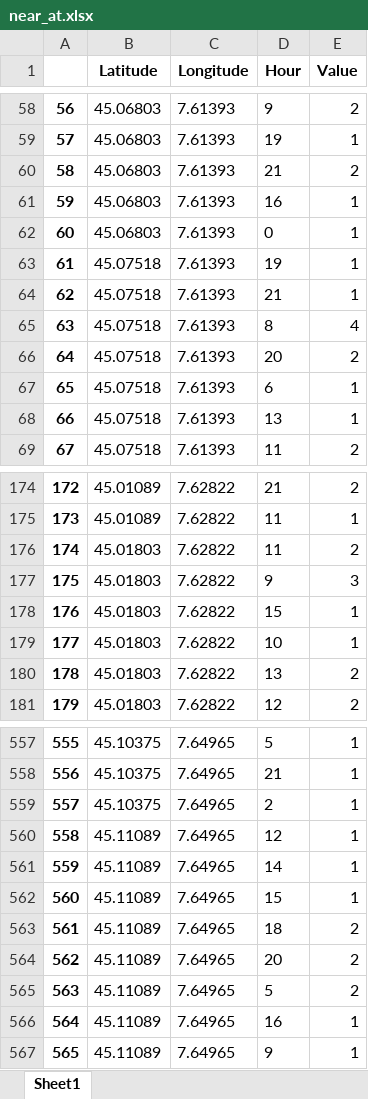
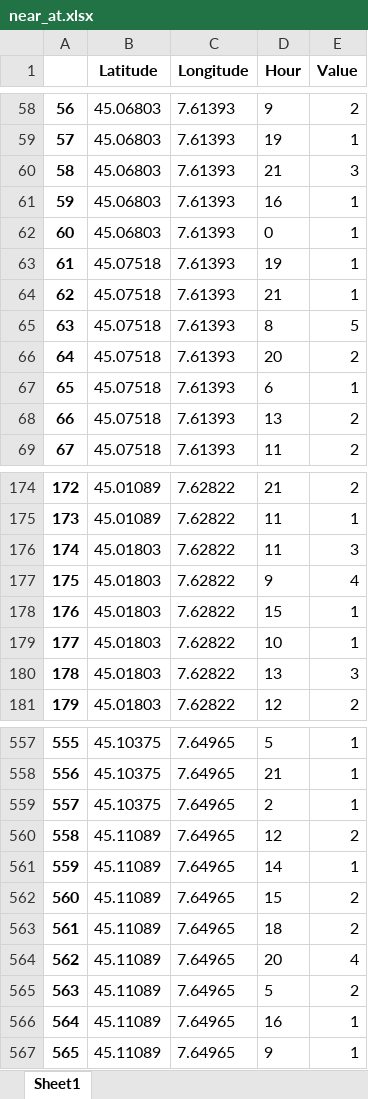
Before and after one commit to Riki96/ICT4Transport, an Excel workbook: near_at.xlsx, sheet Sheet1, drawn as a sheet; only a part is shown, gaps mark what is left out; values as stored, in another font and other column widths than the file's, no borders; the diff covers the shown part only; the diff names each change by its address in the sheet, - before the commit and + after, or states it on an @@ line.

```diff
--- a/near_at.xlsx (sheet Sheet1)
+++ b/near_at.xlsx (sheet Sheet1)
-E60 (Value): 2
+E60 (Value): 3
-E65 (Value): 4
+E65 (Value): 5
-E68 (Value): 1
+E68 (Value): 2
-E176 (Value): 2
+E176 (Value): 3
-E177 (Value): 3
+E177 (Value): 4
-E180 (Value): 2
+E180 (Value): 3
-E560 (Value): 1
+E560 (Value): 2
-E562 (Value): 1
+E562 (Value): 2
-E564 (Value): 2
+E564 (Value): 4
```
Also changed, not shown: 103 edited cells elsewhere in this sheet, 14 other files.
